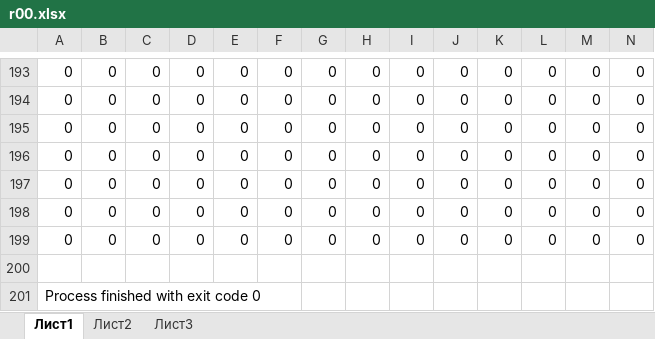
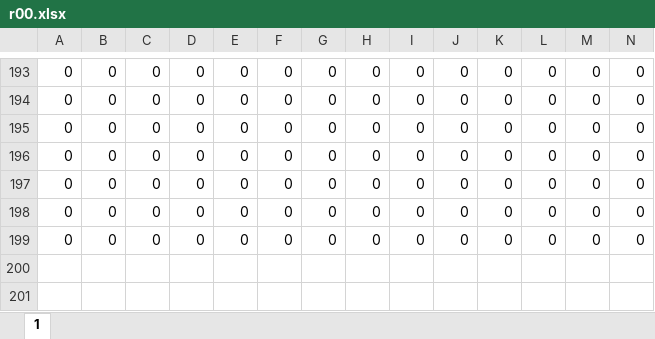
Before and after one commit to liskos/vinokurova, an Excel workbook: ege19-21/r00.xlsx, sheet 1, drawn as a sheet; only a part is shown, gaps mark what is left out; values as stored, in another font and other column widths than the file's, no borders; conditional formats not drawn; rows hold the shown columns only; the diff names each change by its address in the sheet, - before the commit and + after, or states it on an @@ line.

```diff
--- a/ege19-21/r00.xlsx (sheet 1)
+++ b/ege19-21/r00.xlsx (sheet 1)
-sheet tab: Лист1
+sheet tab: 1
-sheet tab: Лист2
-sheet tab: Лист3
-row 200: (empty)
-row 201: Process finished with exit code 0
```
Also changed, not shown: 1 other file.
